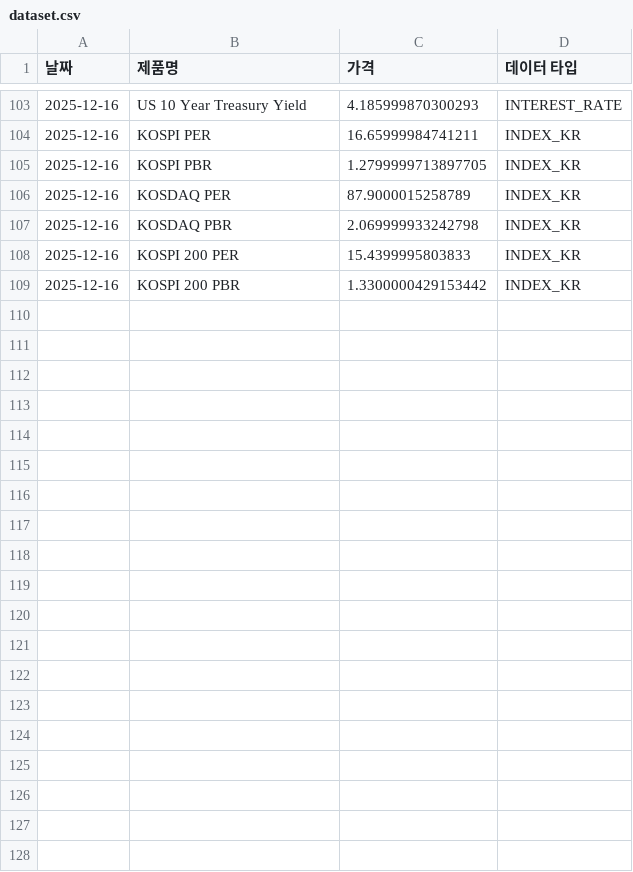
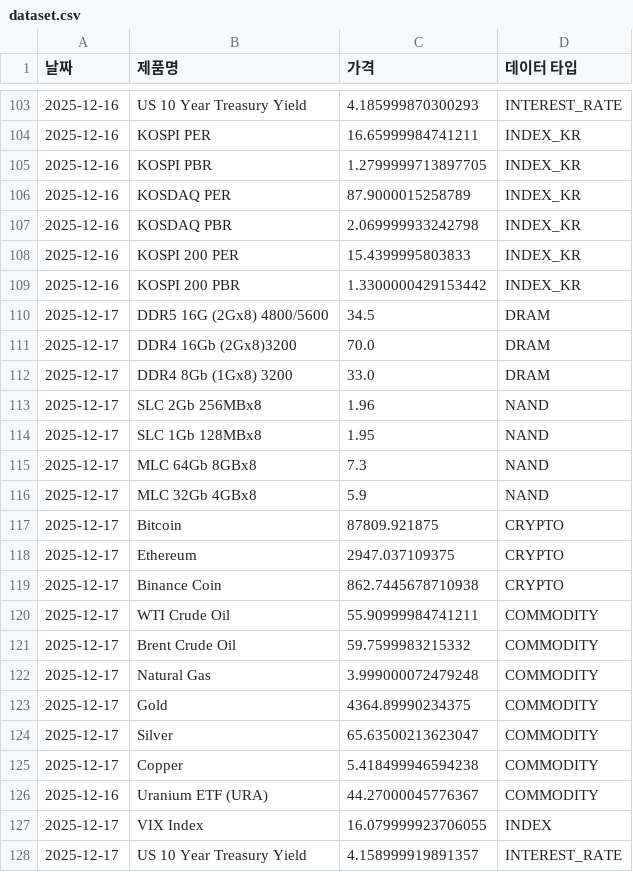
Before and after one commit to sisyphe10/Code_Auto, a CSV file: dataset.csv, drawn as a sheet; only a part is shown, gaps mark what is left out; the diff covers the shown part only.

```diff
--- a/dataset.csv
+++ b/dataset.csv
@@ -109 +109,20 @@
 2025-12-16,KOSPI 200 PBR,1.3300000429153442,INDEX_KR
+2025-12-17,DDR5 16G (2Gx8) 4800/5600,34.5,DRAM
+2025-12-17,DDR4 16Gb (2Gx8)3200,70.0,DRAM
+2025-12-17,DDR4 8Gb (1Gx8) 3200,33.0,DRAM
+2025-12-17,SLC 2Gb 256MBx8,1.96,NAND
+2025-12-17,SLC 1Gb 128MBx8,1.95,NAND
+2025-12-17,MLC 64Gb 8GBx8,7.3,NAND
+2025-12-17,MLC 32Gb 4GBx8,5.9,NAND
+2025-12-17,Bitcoin,87809.921875,CRYPTO
+2025-12-17,Ethereum,2947.037109375,CRYPTO
+2025-12-17,Binance Coin,862.7445678710938,CRYPTO
+2025-12-17,WTI Crude Oil,55.90999984741211,COMMODITY
+2025-12-17,Brent Crude Oil,59.7599983215332,COMMODITY
+2025-12-17,Natural Gas,3.999000072479248,COMMODITY
+2025-12-17,Gold,4364.89990234375,COMMODITY
+2025-12-17,Silver,65.63500213623047,COMMODITY
+2025-12-17,Copper,5.418499946594238,COMMODITY
+2025-12-16,Uranium ETF (URA),44.27000045776367,COMMODITY
+2025-12-17,VIX Index,16.079999923706055,INDEX
+2025-12-17,US 10 Year Treasury Yield,4.158999919891357,INTEREST_RATE
```
Also changed, not shown: 29 added rows elsewhere in this file, 1 other file.
